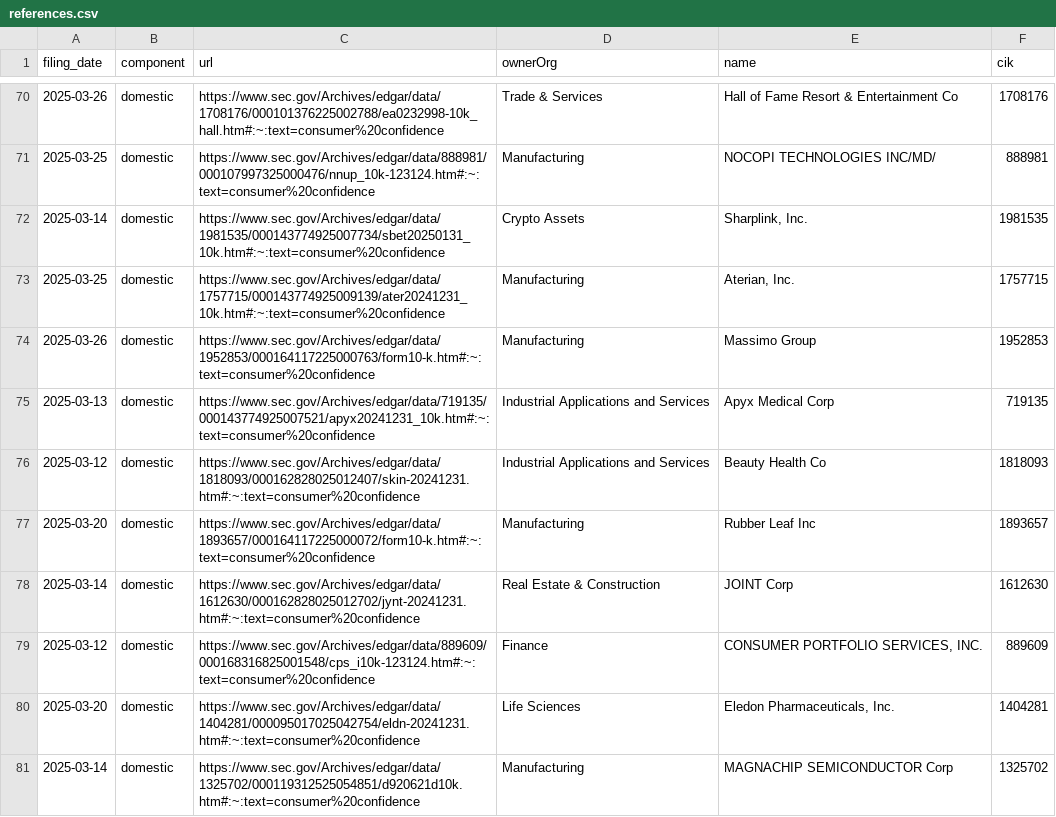
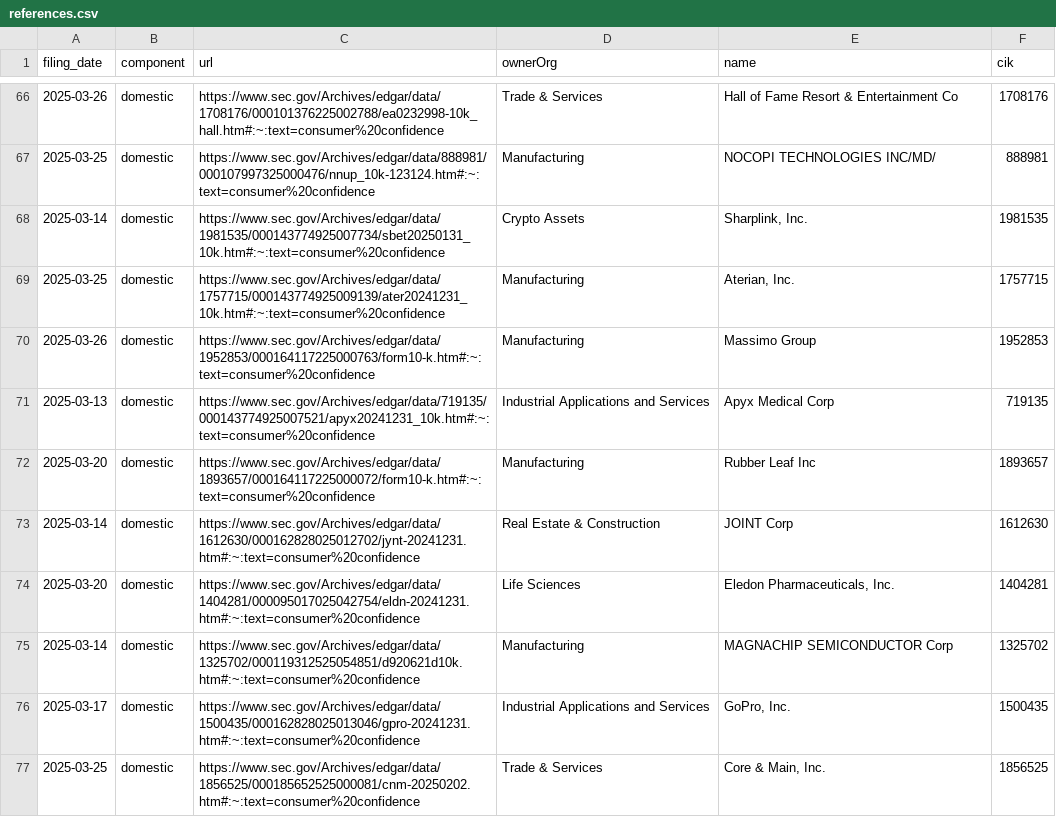
Before and after one commit to john-friedman/datamule-indicators, a CSV file: indicators/format1/Consumer Sentiment/consumer-confidence/references.csv, drawn as a sheet; only a part is shown, gaps mark what is left out; the shorter side is filled out with more unchanged rows; the diff covers the shown part only; the diff names each change by its address in the sheet, - before the commit and + after, or states it on an @@ line.

```diff
--- a/indicators/format1/Consumer Sentiment/consumer-confidence/references.csv
+++ b/indicators/format1/Consumer Sentiment/consumer-confidence/references.csv
-row 76: 2025-03-12 | domestic | https://www.sec.gov/Archives/edgar/data/1818093/000162828025012407/skin-20241231.htm#:~:text=consumer%20confidence | Industrial Applications and Services | Beauty Health Co | 1818093
-row 79: 2025-03-12 | domestic | https://www.sec.gov/Archives/edgar/data/889609/000168316825001548/cps_i10k-123124.htm#:~:text=consumer%20confidence | Finance | CONSUMER PORTFOLIO SERVICES, INC. | 889609
```
Also changed, not shown: 31 removed rows elsewhere in this file, indicators/format1/Blockchain/defi/references.csv, indicators/format1/Blockchain/stablecoin/references.csv, 31 other files.
